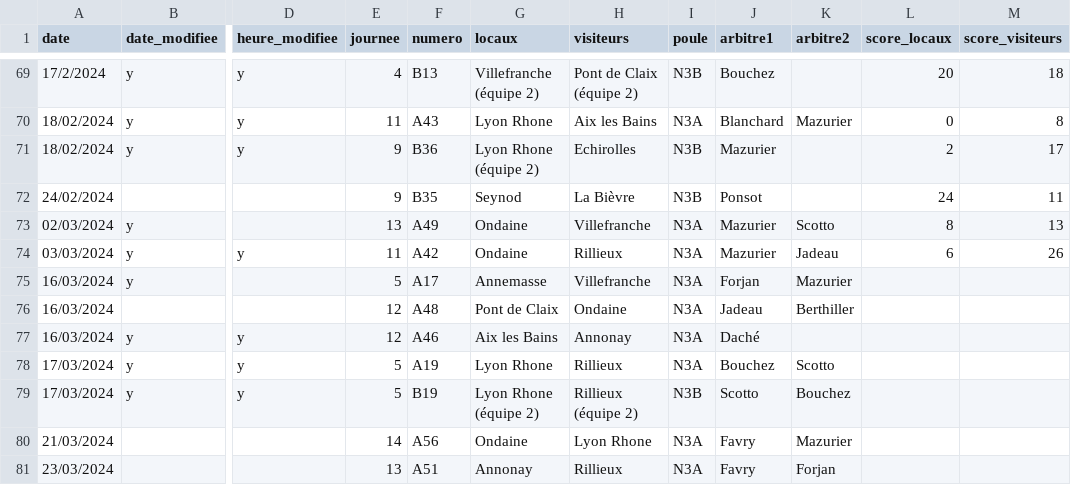
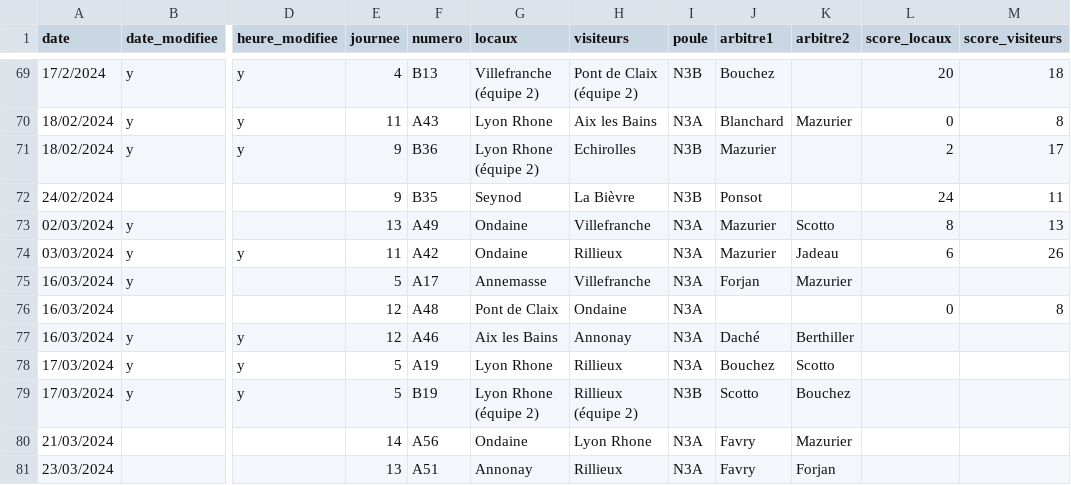
Before and after one commit to praginel/comitesavoienwp, a CSV file: _data/n3-2024.csv, drawn as a sheet; only a part is shown, gaps mark what is left out; the diff names each change by its address in the sheet, - before the commit and + after, or states it on an @@ line.

```diff
--- a/_data/n3-2024.csv
+++ b/_data/n3-2024.csv
-J76 (arbitre1): Jadeau
+J76 (arbitre1): (empty)
-K76 (arbitre2): Berthiller
+K76 (arbitre2): (empty)
-L76 (score_locaux): (empty)
+L76 (score_locaux): 0
-M76 (score_visiteurs): (empty)
+M76 (score_visiteurs): 8
-K77 (arbitre2): (empty)
+K77 (arbitre2): Berthiller
```
Also changed, not shown: 1 other file.
